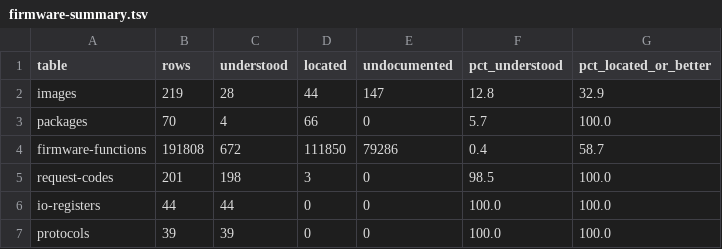
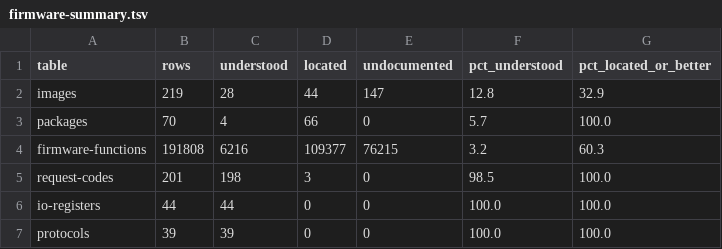
Before and after one commit to jamesbraid/sysco, a TSV file: generated/inventory/firmware-summary.tsv, drawn as a sheet.

Commit message:
software/firmware/l1: read the C-library and kernel helpers of the 2MB image
The firmware-functions table counted 698 of 191,808 candidate routines
as understood, and none of them in the Altix (1.62.1) 2MB image that
the request dispatcher at 0xffe3f9d4 calls into. Those dispatcher
callees are mostly the same C-library, floating-point, list, task and
semaphore helpers that every ColdFire package links, so a role read
once applies to all of them.

Read 101 routines of cd-ist-3.24:l1#3: string and memory functions,
the printf family and string sink, software floating point, the bit
array and ring list helpers, malloc and free, the semaphore, task and
interrupt-level wrappers, and some request-dispatch helpers such as
the reply argument list builders. Each row cites the address range it
was read over. The decoder is a 68040-mode one, so the few routines
that use ColdFire divide forms or fall through into the next entry say
so and are graded inferred.

Each row is copied to every package where the routine's bytes are
identical once absolute addresses are masked, and where every call
target is again a routine entry and every string pointer reaches the
same text. Copies with a different callee set were left out. That
gives 5,518 rows in 54 packages, including both flash-bank copies.
The copied rows carry the reference address in the note.

firmware-functions: 6,216 of 191,808 understood (3.2%), up from 698
(0.4%) measured over the same root. The committed table block only
covered the 6.5.30 image, so it is regenerated here over every set.
The host-tool table was not regenerated: root/ now holds the ice-ist
3.23 files that the root manifest does not list yet.

```diff
--- a/generated/inventory/firmware-summary.tsv
+++ b/generated/inventory/firmware-summary.tsv
@@ -3,3 +3,3 @@ images	219	28	44	147	12.8	32.9
 packages	70	4	66	0	5.7	100.0
-firmware-functions	191808	672	111850	79286	0.4	58.7
+firmware-functions	191808	6216	109377	76215	3.2	60.3
 request-codes	201	198	3	0	98.5	100.0
```
Also changed, not shown: 3 other files.
